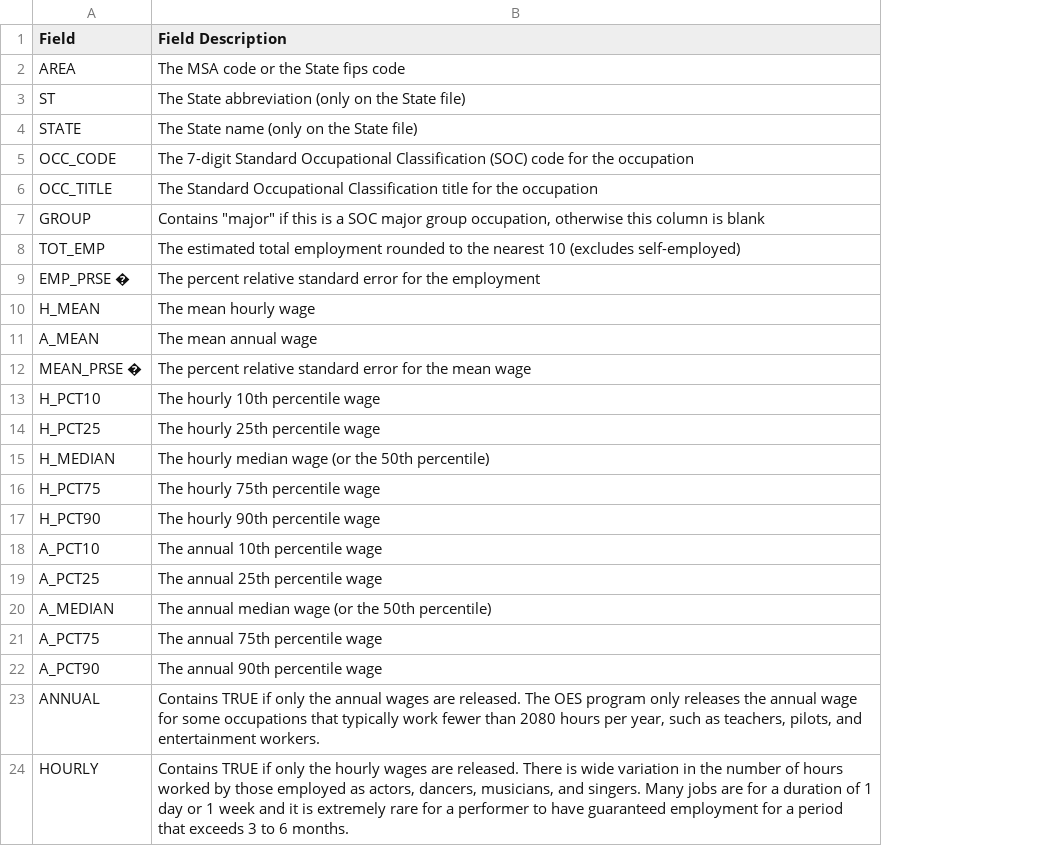
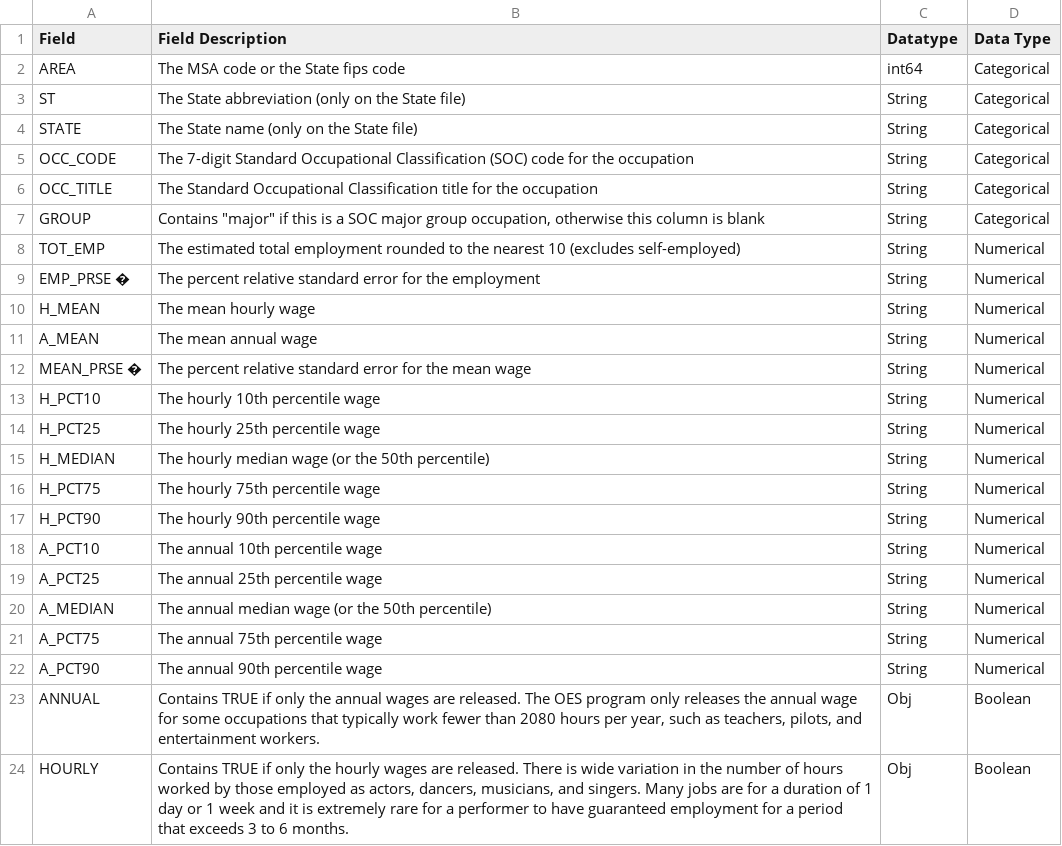
Before and after one commit to Soorej30/wage_analysis, a CSV file: cleaned_data/field_descriptions.csv, drawn as a sheet; the diff names each change by its address in the sheet, - before the commit and + after, or states it on an @@ line.

Commit message:
Added visualization and data summary

```diff
--- a/cleaned_data/field_descriptions.csv
+++ b/cleaned_data/field_descriptions.csv
+column C (Datatype), rows 2-24: int64 | String | String | String | String | String | String | String | String | String | String | String | String | String | String | String | String | String | String | String | String | Obj | Obj
+column D (Data Type), rows 2-24: Categorical | Categorical | Categorical | Categorical | Categorical | Categorical | Numerical | Numerical | Numerical | Numerical | Numerical | Numerical | Numerical | Numerical | Numerical | Numerical | Numerical | Numerical | Numerical | Numerical | Numerical | Boolean | Boolean
```
Also changed, not shown: 3 other files.
